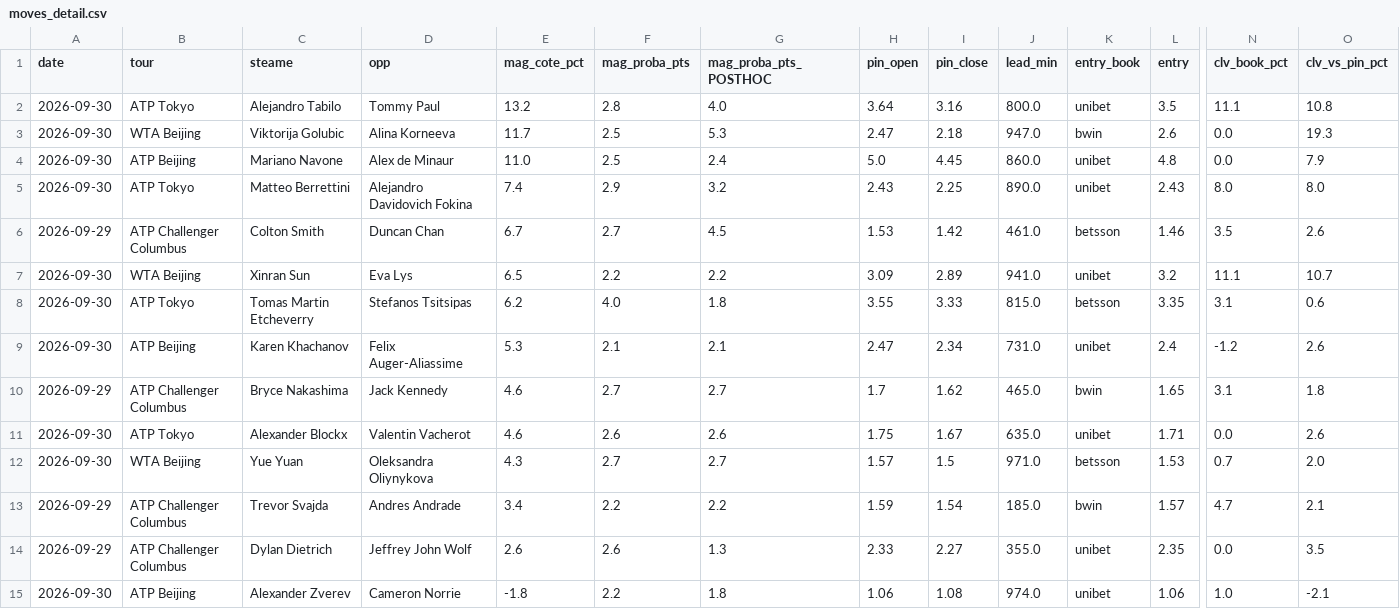
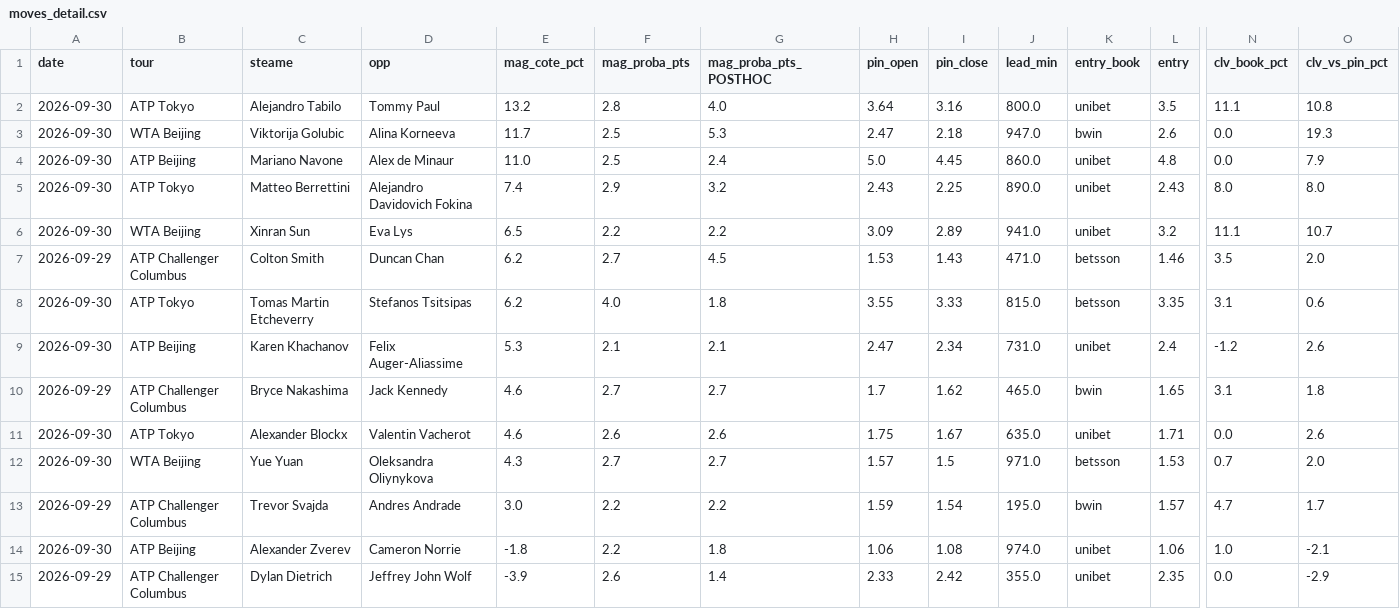
Before and after one commit to Lucas987987/Tennis-edge, a CSV file: moves_detail.csv, drawn as a sheet; only a part is shown, gaps mark what is left out; removed rows and columns are numbered as before the commit, all else as after; rows hold the shown columns only; the diff names each change by its address in the sheet, - before the commit and + after, or states it on an @@ line.

```diff
--- a/moves_detail.csv
+++ b/moves_detail.csv
-row 6: 2026-09-29 | ATP Challenger Columbus | Colton Smith | Duncan Chan | 6.7 | 2.7 | 4.5 | 1.53 | 1.42 | 461.0 | betsson | 1.46 | 3.5 | 2.6
+row 7: 2026-09-29 | ATP Challenger Columbus | Colton Smith | Duncan Chan | 6.2 | 2.7 | 4.5 | 1.53 | 1.43 | 471.0 | betsson | 1.46 | 3.5 | 2.0
-E13 (mag_cote_pct): 3.4
+E13 (mag_cote_pct): 3.0
-J13 (lead_min): 185.0
+J13 (lead_min): 195.0
-O13 (clv_vs_pin_pct): 2.1
+O13 (clv_vs_pin_pct): 1.7
-row 14: 2026-09-29 | ATP Challenger Columbus | Dylan Dietrich | Jeffrey John Wolf | 2.6 | 2.6 | 1.3 | 2.33 | 2.27 | 355.0 | unibet | 2.35 | 0.0 | 3.5
+row 15: 2026-09-29 | ATP Challenger Columbus | Dylan Dietrich | Jeffrey John Wolf | -3.9 | 2.6 | 1.4 | 2.33 | 2.42 | 355.0 | unibet | 2.35 | 0.0 | -2.9
```
Also changed, not shown: 4 other files.
